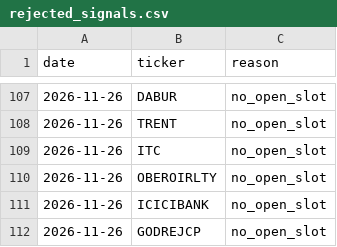
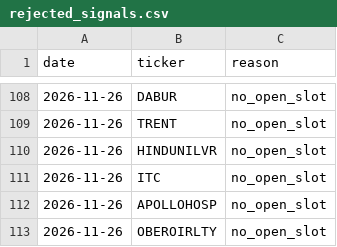
Before and after one commit to shivamnegi-cyber/nifty-swing-lab, a CSV file: records/rejected_signals.csv, drawn as a sheet; only a part is shown, gaps mark what is left out; the shorter side is filled out with more unchanged rows; the diff covers the shown part only; the diff names each change by its address in the sheet, - before the commit and + after, or states it on an @@ line.

Commit message:
records: 2026-11-27T09:30Z

```diff
--- a/records/rejected_signals.csv
+++ b/records/rejected_signals.csv
+row 110: 2026-11-26 | HINDUNILVR | no_open_slot
+row 112: 2026-11-26 | APOLLOHOSP | no_open_slot
```
Also changed, not shown: 10 added rows elsewhere in this file, records/daily.csv, records/holdings.csv, 2 other files.
